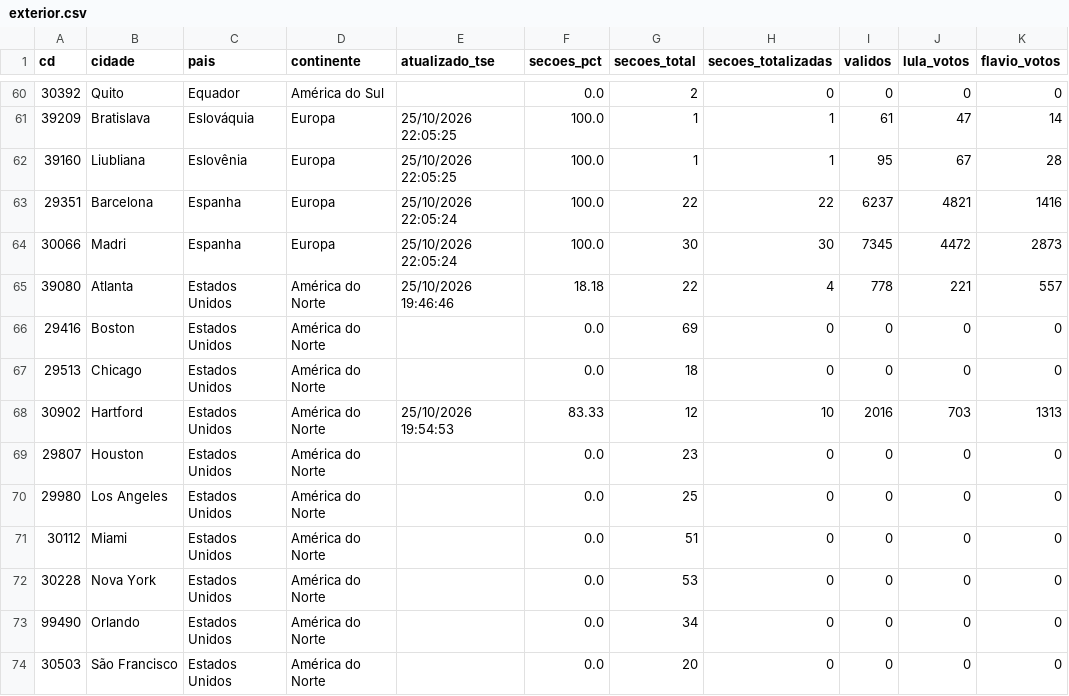
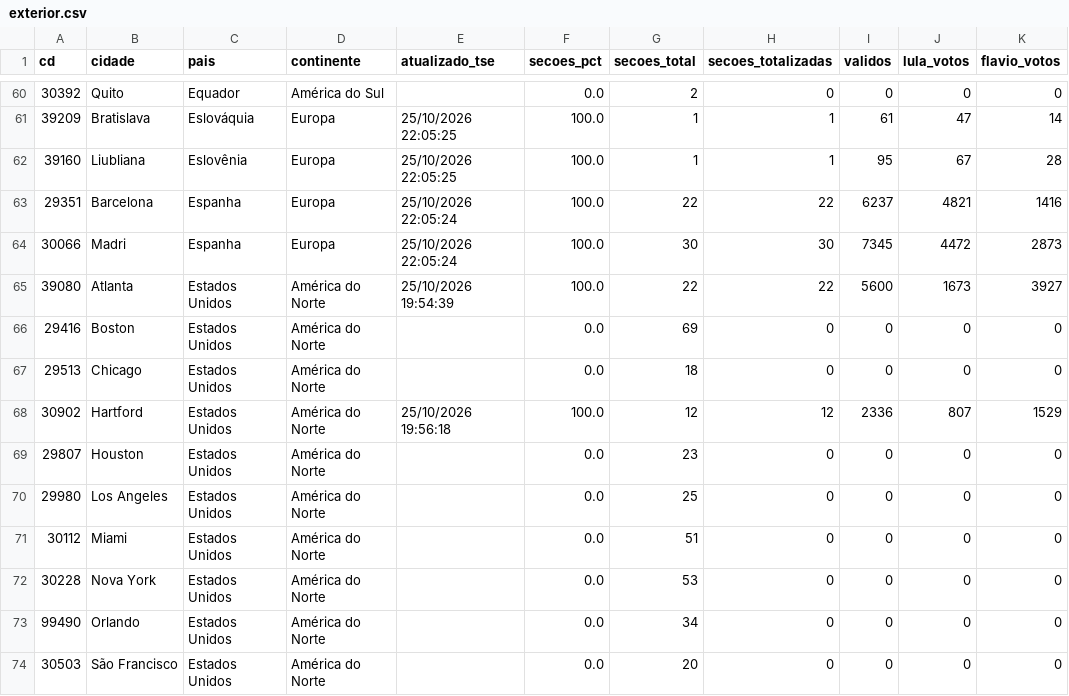
Before and after one commit to vizudados/eleicoes-2026, a CSV file: dados/apuracao/exterior.csv, drawn as a sheet; only a part is shown, gaps mark what is left out.

```diff
--- a/dados/apuracao/exterior.csv
+++ b/dados/apuracao/exterior.csv
@@ -64,6 +64,6 @@ cd,cidade,pais,continente,atualizado_tse,secoes_pct,secoes_total,secoes_totaliza
 30066,Madri,Espanha,Europa,25/10/2026 22:05:24,100.0,30,30,7345,4472,2873
-39080,Atlanta,Estados Unidos,América do Norte,25/10/2026 19:46:46,18.18,22,4,778,221,557
+39080,Atlanta,Estados Unidos,América do Norte,25/10/2026 19:54:39,100.0,22,22,5600,1673,3927
 29416,Boston,Estados Unidos,América do Norte,,0.0,69,0,0,0,0
 29513,Chicago,Estados Unidos,América do Norte,,0.0,18,0,0,0,0
-30902,Hartford,Estados Unidos,América do Norte,25/10/2026 19:54:53,83.33,12,10,2016,703,1313
+30902,Hartford,Estados Unidos,América do Norte,25/10/2026 19:56:18,100.0,12,12,2336,807,1529
 29807,Houston,Estados Unidos,América do Norte,,0.0,23,0,0,0,0
```
Also changed, not shown: dados/apuracao/historico.csv, dados/apuracao/ufs.csv, 1 other file.
